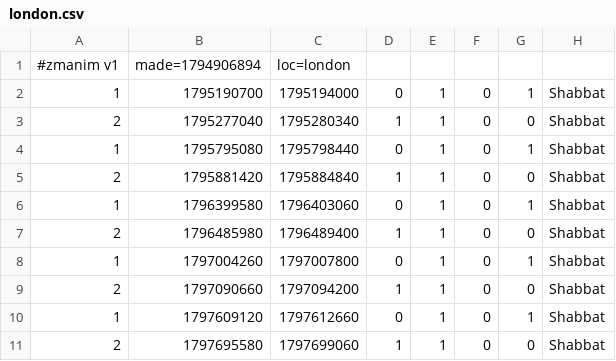
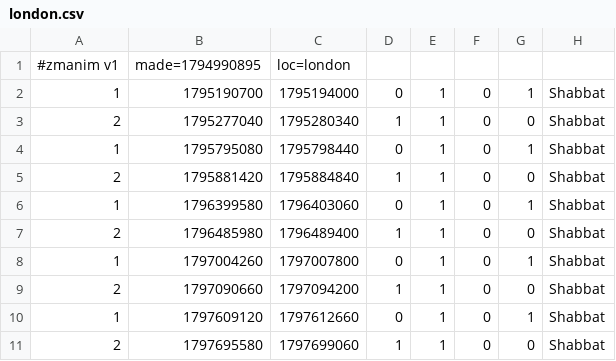
Before and after one commit to cgr210/zmanim-ui, a CSV file: times/london.csv, drawn as a sheet.

```diff
--- a/times/london.csv
+++ b/times/london.csv
@@ -1,2 +1,2 @@
-#zmanim v1,made=1794906894,loc=london
+#zmanim v1,made=1794990895,loc=london
 1,1795190700,1795194000,0,1,0,1,Shabbat
```
Also changed, not shown: times/london.v2.csv, times/london_precise.csv, 3 other files.
